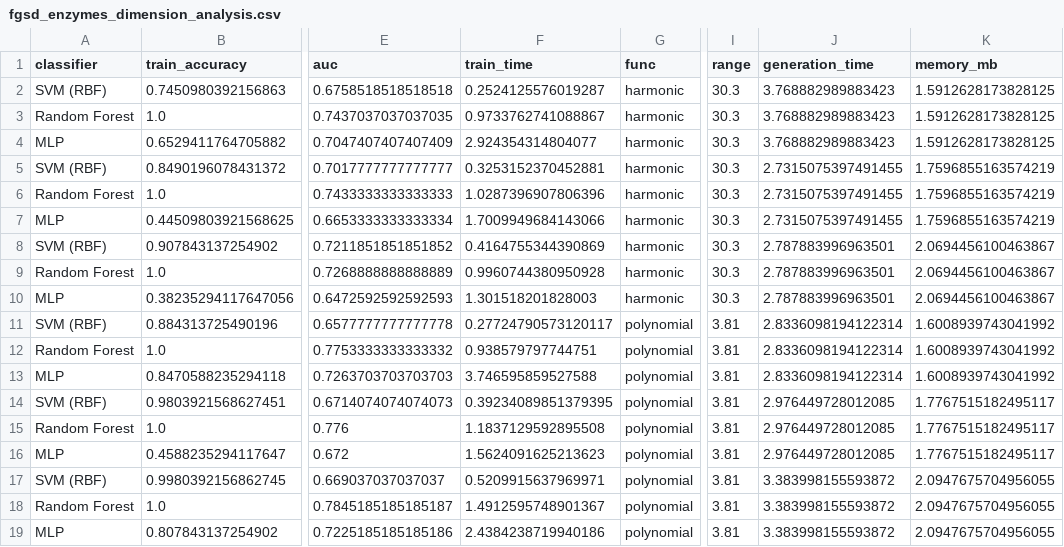
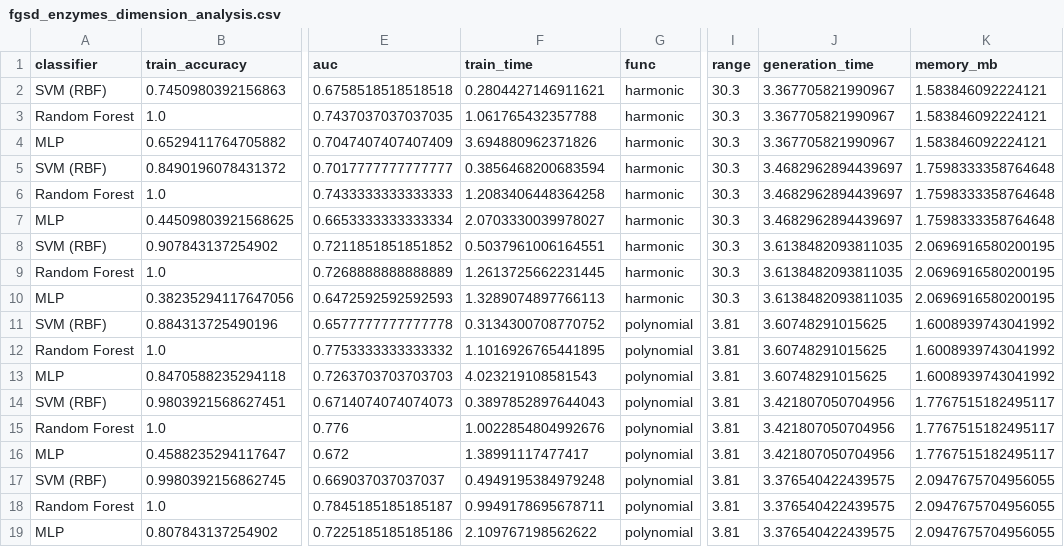
Before and after one commit to StavrosMitro/comparative-graph-embedding-analysis, a CSV file: fgsd_method/src/results/fgsd_enzymes_dimension_analysis.csv, drawn as a sheet; only a part is shown, gaps mark what is left out; the diff names each change by its address in the sheet, - before the commit and + after, or states it on an @@ line.

```diff
--- a/fgsd_method/src/results/fgsd_enzymes_dimension_analysis.csv
+++ b/fgsd_method/src/results/fgsd_enzymes_dimension_analysis.csv
-F2 (train_time): 0.2524125576019287
+F2 (train_time): 0.2804427146911621
-J2:J4 (generation_time): 3.768882989883423
+J2:J4 (generation_time): 3.367705821990967
-K2:K4 (memory_mb): 1.5912628173828125
+K2:K4 (memory_mb): 1.583846092224121
-F3 (train_time): 0.9733762741088867
+F3 (train_time): 1.061765432357788
-F4 (train_time): 2.924354314804077
+F4 (train_time): 3.694880962371826
-F5 (train_time): 0.3253152370452881
+F5 (train_time): 0.3856468200683594
-J5:J7 (generation_time): 2.7315075397491455
+J5:J7 (generation_time): 3.4682962894439697
-K5:K7 (memory_mb): 1.7596855163574219
+K5:K7 (memory_mb): 1.7598333358764648
-F6 (train_time): 1.0287396907806396
+F6 (train_time): 1.2083406448364258
-F7 (train_time): 1.7009949684143066
+F7 (train_time): 2.0703330039978027
-F8 (train_time): 0.4164755344390869
+F8 (train_time): 0.5037961006164551
-J8:J10 (generation_time): 2.787883996963501
+J8:J10 (generation_time): 3.6138482093811035
-K8:K10 (memory_mb): 2.0694456100463867
+K8:K10 (memory_mb): 2.0696916580200195
-F9 (train_time): 0.9960744380950928
+F9 (train_time): 1.2613725662231445
-F10 (train_time): 1.301518201828003
+F10 (train_time): 1.3289074897766113
-F11 (train_time): 0.27724790573120117
+F11 (train_time): 0.3134300708770752
-J11:J13 (generation_time): 2.8336098194122314
+J11:J13 (generation_time): 3.60748291015625
-F12 (train_time): 0.938579797744751
+F12 (train_time): 1.1016926765441895
-F13 (train_time): 3.746595859527588
+F13 (train_time): 4.023219108581543
-F14 (train_time): 0.39234089851379395
+F14 (train_time): 0.3897852897644043
-J14:J16 (generation_time): 2.976449728012085
+J14:J16 (generation_time): 3.421807050704956
-F15 (train_time): 1.1837129592895508
+F15 (train_time): 1.0022854804992676
-F16 (train_time): 1.5624091625213623
+F16 (train_time): 1.38991117477417
-F17 (train_time): 0.5209915637969971
+F17 (train_time): 0.4949195384979248
-J17:J19 (generation_time): 3.383998155593872
+J17:J19 (generation_time): 3.376540422439575
-F18 (train_time): 1.4912595748901367
+F18 (train_time): 0.9949178695678711
-F19 (train_time): 2.4384238719940186
+F19 (train_time): 2.109767198562622
```
Also changed, not shown: fgsd_method/src/results/fgsd_enzymes_final_results.csv, fgsd_method/src/results/fgsd_imdb_classifier_tuning.csv, 10 other files.
